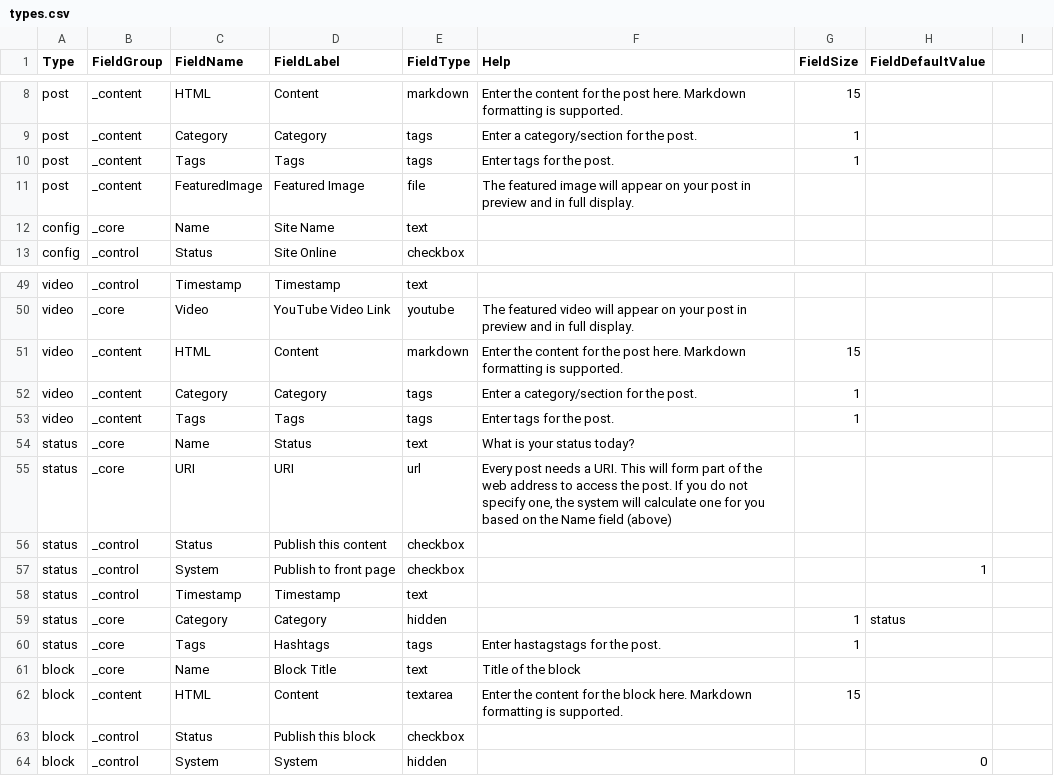
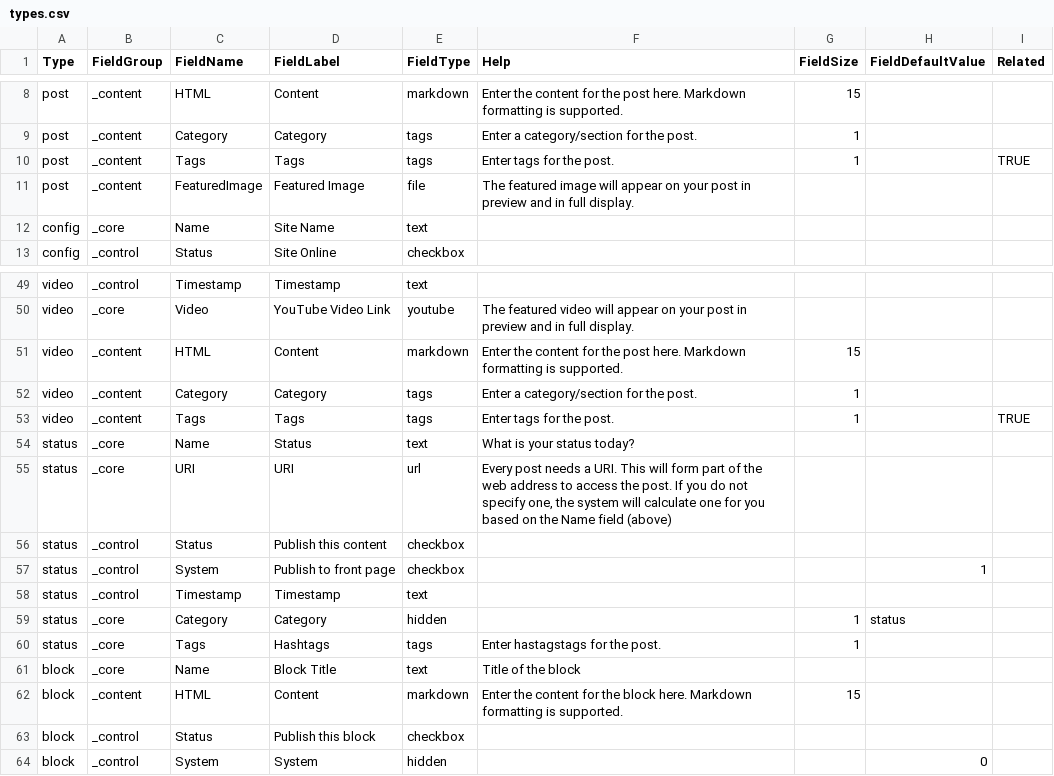
Before and after one commit to chrislynch/engine4, a CSV file: _custom/_default/config/types.csv, drawn as a sheet; only a part is shown, gaps mark what is left out; the diff names each change by its address in the sheet, - before the commit and + after, or states it on an @@ line.

Commit message:
Related posts hacked in. Messy implementation, but wanted something working

```diff
--- a/_custom/_default/config/types.csv
+++ b/_custom/_default/config/types.csv
-I1: (empty)
+I1: Related
-I10 (Related): (empty)
+I10 (Related): TRUE
-I53 (Related): (empty)
+I53 (Related): TRUE
-E62 (FieldType): textarea
+E62 (FieldType): markdown
```
Also changed, not shown: 4 other files.
